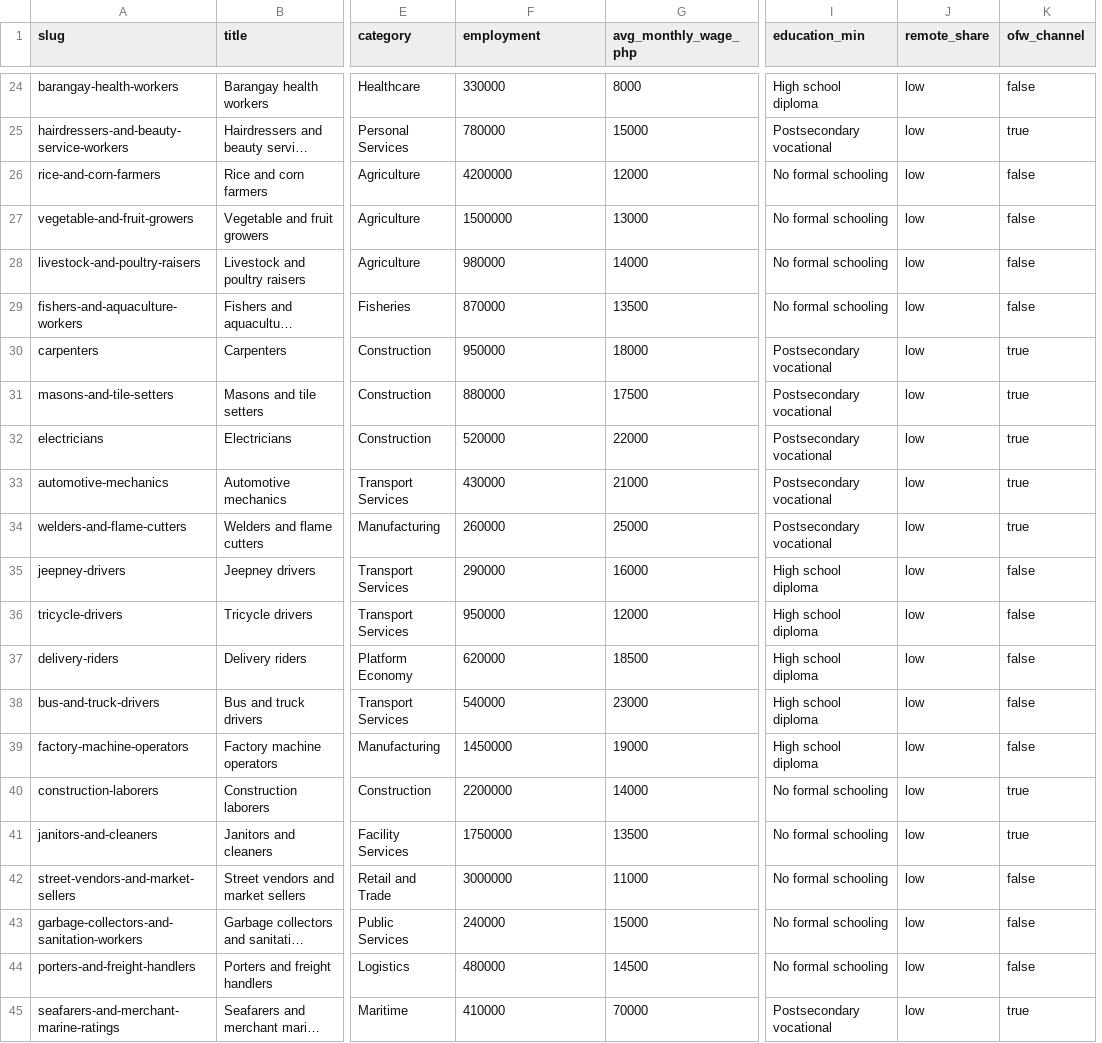
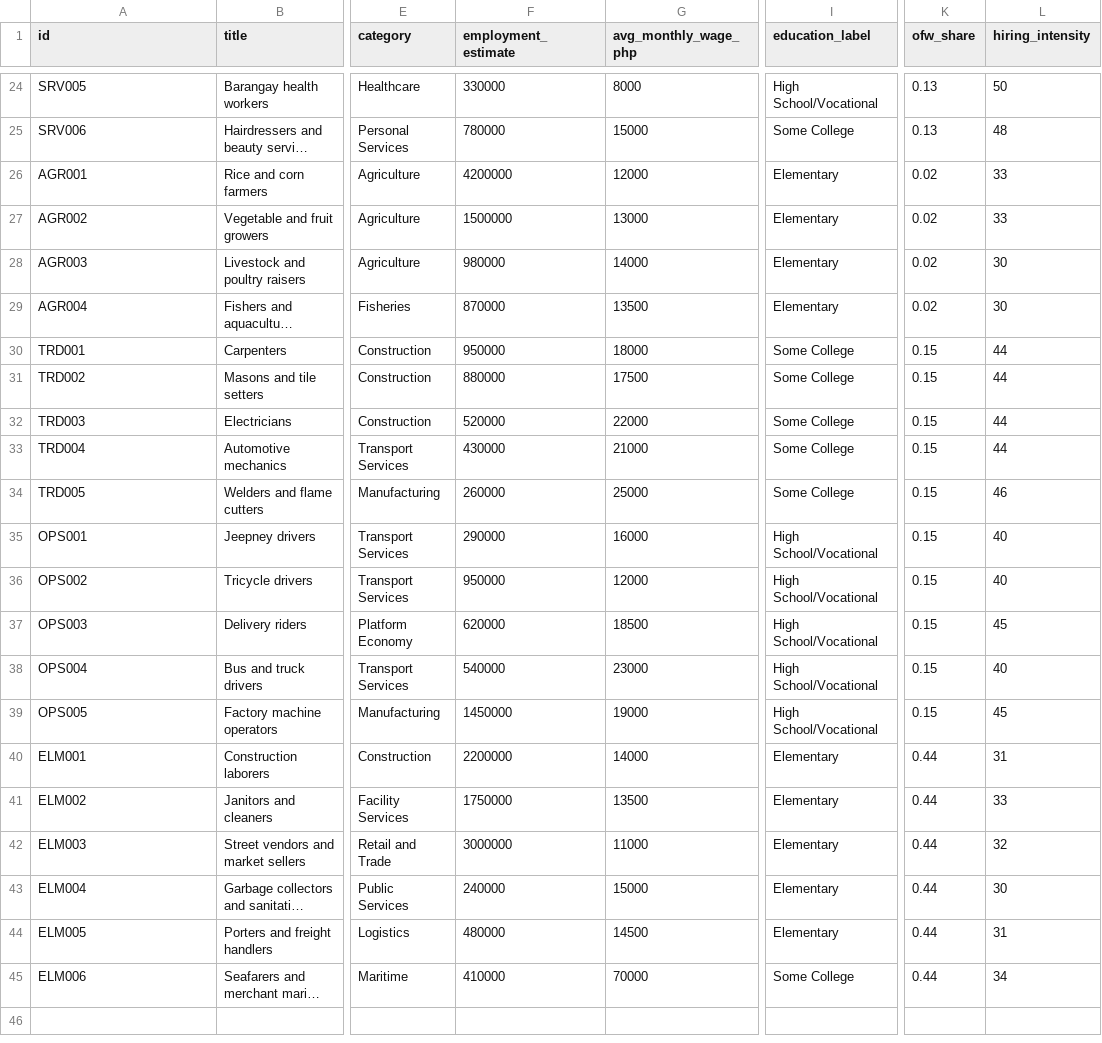
Before and after one commit to mnco25/TrabahoLens, a CSV file: occupations_ph.csv, drawn as a sheet; only a part is shown, gaps mark what is left out; long unchanged cells end in …; removed rows and columns are numbered as before the commit, all else as after; the diff covers the shown part only; the diff names each change by its address in the sheet, - before the commit and + after, or states it on an @@ line.

```diff
--- a/occupations_ph.csv
+++ b/occupations_ph.csv
-column J (remote_share), rows 24-45: all low
-column K (ofw_channel), rows 24-45: false | true | false | false | false | false | true | true | true | true | true | false | false | false | false | false | true | true | false | false | false | true
+column K (ofw_share), rows 24-45: 0.13 | 0.13 | 0.02 | 0.02 | 0.02 | 0.02 | 0.15 | 0.15 | 0.15 | 0.15 | 0.15 | 0.15 | 0.15 | 0.15 | 0.15 | 0.15 | 0.44 | 0.44 | 0.44 | 0.44 | 0.44 | 0.44
+column L (hiring_intensity), rows 24-45: 50 | 48 | 33 | 33 | 30 | 30 | 44 | 44 | 44 | 44 | 46 | 40 | 40 | 45 | 40 | 45 | 31 | 33 | 32 | 30 | 31 | 34
-A1: slug
+A1: id
-F1: employment
+F1: employment_estimate
-I1: education_min
+I1: education_label
-A24 (id): barangay-health-workers
+A24 (id): SRV005
-I24 (education_label): High school diploma
+I24 (education_label): High School/Vocational
-A25 (id): hairdressers-and-beauty-service-workers
+A25 (id): SRV006
-I25 (education_label): Postsecondary vocational
+I25 (education_label): Some College
-A26 (id): rice-and-corn-farmers
+A26 (id): AGR001
-I26:I29 (education_label): No formal schooling
+I26:I29 (education_label): Elementary
-A27 (id): vegetable-and-fruit-growers
+A27 (id): AGR002
-A28 (id): livestock-and-poultry-raisers
+A28 (id): AGR003
-A29 (id): fishers-and-aquaculture-workers
+A29 (id): AGR004
-A30 (id): carpenters
+A30 (id): TRD001
-I30:I34 (education_label): Postsecondary vocational
+I30:I34 (education_label): Some College
-A31 (id): masons-and-tile-setters
+A31 (id): TRD002
-A32 (id): electricians
+A32 (id): TRD003
-A33 (id): automotive-mechanics
+A33 (id): TRD004
-A34 (id): welders-and-flame-cutters
+A34 (id): TRD005
-A35 (id): jeepney-drivers
+A35 (id): OPS001
-I35:I39 (education_label): High school diploma
+I35:I39 (education_label): High School/Vocational
-A36 (id): tricycle-drivers
+A36 (id): OPS002
-A37 (id): delivery-riders
+A37 (id): OPS003
-A38 (id): bus-and-truck-drivers
+A38 (id): OPS004
-A39 (id): factory-machine-operators
+A39 (id): OPS005
-A40 (id): construction-laborers
+A40 (id): ELM001
-I40:I44 (education_label): No formal schooling
+I40:I44 (education_label): Elementary
-A41 (id): janitors-and-cleaners
+A41 (id): ELM002
-A42 (id): street-vendors-and-market-sellers
+A42 (id): ELM003
-A43 (id): garbage-collectors-and-sanitation-workers
+A43 (id): ELM004
-A44 (id): porters-and-freight-handlers
+A44 (id): ELM005
-A45 (id): seafarers-and-merchant-marine-ratings
+A45 (id): ELM006
-I45 (education_label): Postsecondary vocational
+I45 (education_label): Some College
```
Also changed, not shown: 44 edited cells elsewhere in this file, 13 other files.
